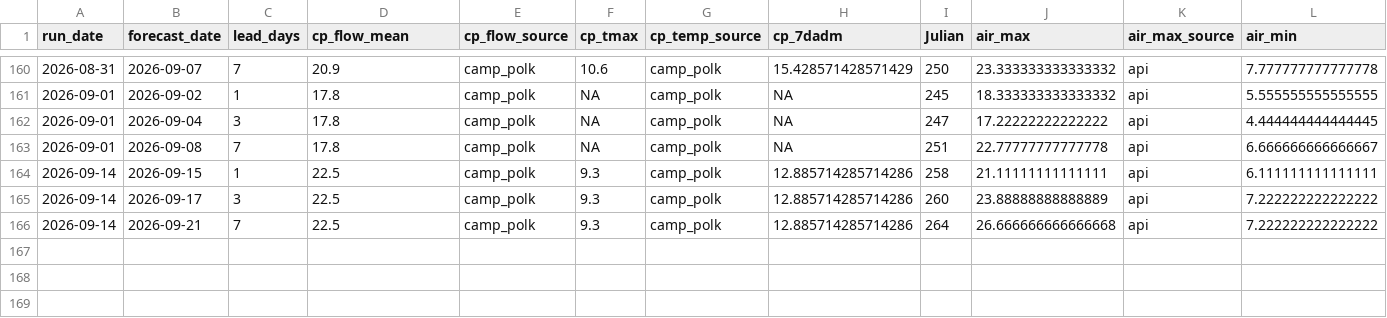
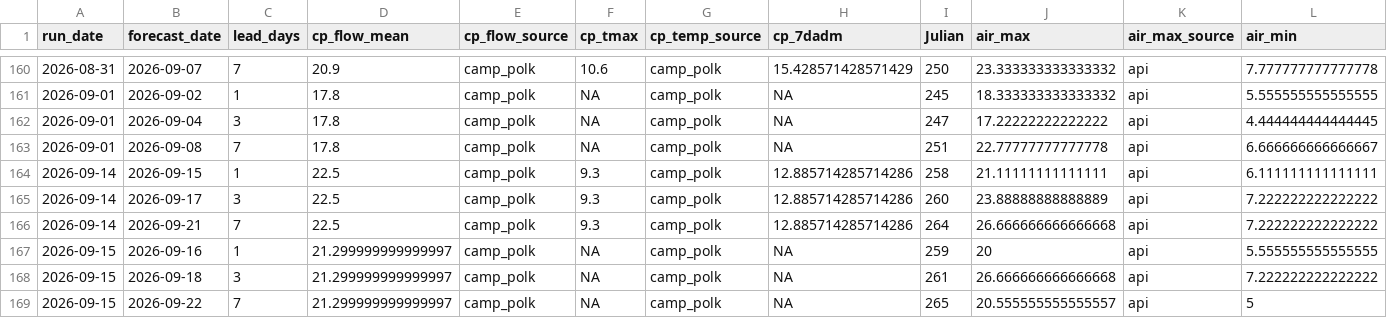
Before and after one commit to FlowWest/whychusModel, a CSV file: output/model-inputs-log.csv, drawn as a sheet; only a part is shown, gaps mark what is left out; rows hold the shown columns only; the diff names each change by its address in the sheet, - before the commit and + after, or states it on an @@ line.

```diff
--- a/output/model-inputs-log.csv
+++ b/output/model-inputs-log.csv
+row 167: 2026-09-15 | 2026-09-16 | 1 | 21.299999999999997 | camp_polk | NA | camp_polk | NA | 259 | 20 | api | 5.555555555555555
+row 168: 2026-09-15 | 2026-09-18 | 3 | 21.299999999999997 | camp_polk | NA | camp_polk | NA | 261 | 26.666666666666668 | api | 7.222222222222222
+row 169: 2026-09-15 | 2026-09-22 | 7 | 21.299999999999997 | camp_polk | NA | camp_polk | NA | 265 | 20.555555555555557 | api | 5
```
Also changed, not shown: output/instream-forecast-log.csv.
